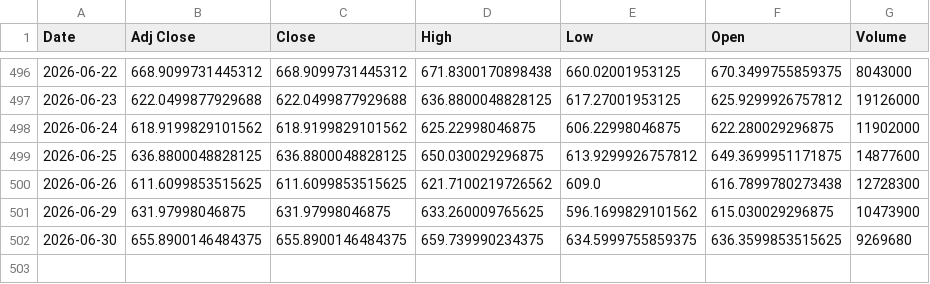
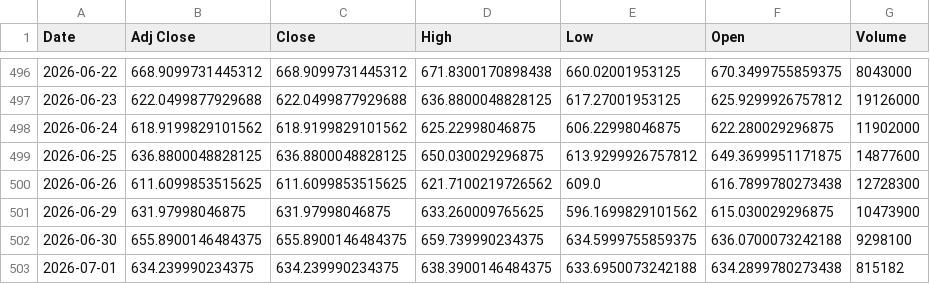
Before and after one commit to Russell3482/Momentum-Trading-Board, a CSV file: data/prices/SMH.csv, drawn as a sheet; only a part is shown, gaps mark what is left out.

```diff
--- a/data/prices/SMH.csv
+++ b/data/prices/SMH.csv
@@ -501,2 +501,3 @@ Date,Adj Close,Close,High,Low,Open,Volume
 2026-06-29,631.97998046875,631.97998046875,633.260009765625,596.1699829101562,615.030029296875,10473900
-2026-06-30,655.8900146484375,655.8900146484375,659.739990234375,634.5999755859375,636.3599853515625,9269680
+2026-06-30,655.8900146484375,655.8900146484375,659.739990234375,634.5999755859375,636.0700073242188,9298100
+2026-07-01,634.239990234375,634.239990234375,638.3900146484375,633.6950073242188,634.2899780273438,815182
```
Also changed, not shown: data/prices/AMD.csv, data/prices/AVGO.csv, 18 other files.
